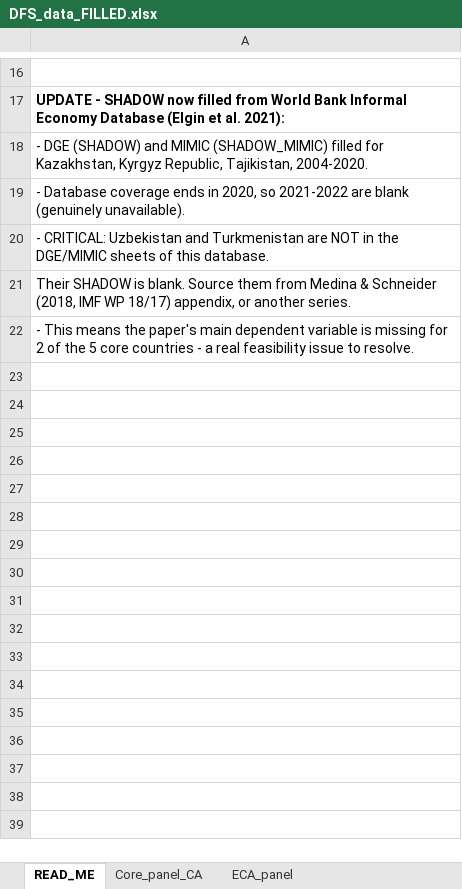
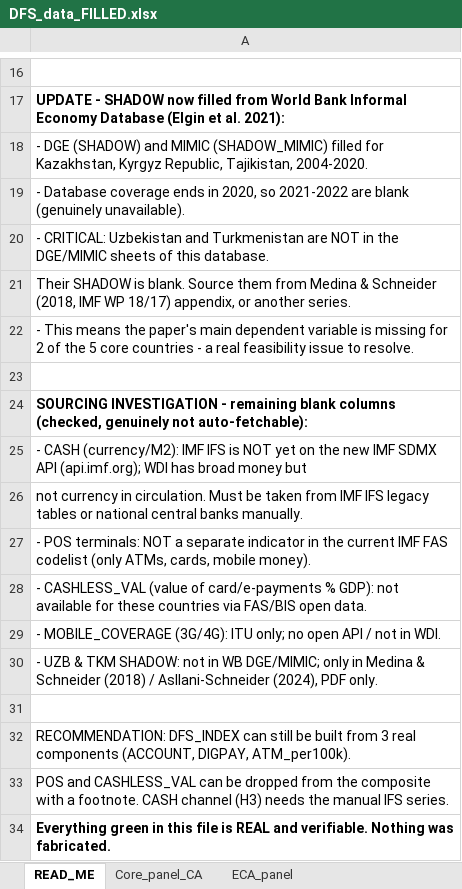
Before and after one commit to shazam2021shamshod-droid/nav, an Excel workbook: DFS_data_FILLED.xlsx, sheet READ_ME, drawn as a sheet; only a part is shown, gaps mark what is left out; values as stored, in another font and other column widths than the file's, no borders; the diff names each change by its address in the sheet, - before the commit and + after, or states it on an @@ line.

Commit message:
Document sourcing investigation for remaining blank columns in READ_ME

```diff
--- a/DFS_data_FILLED.xlsx (sheet READ_ME)
+++ b/DFS_data_FILLED.xlsx (sheet READ_ME)
+row 23: (empty)
+row 24: SOURCING INVESTIGATION - remaining blank columns (checked, genuinely not auto-fetchable):
+row 25: - CASH (currency/M2): IMF IFS is NOT yet on the new IMF SDMX API (api.imf.org); WDI has broad money but
+row 26: not currency in circulation. Must be taken from IMF IFS legacy tables or national central banks manually.
+row 27: - POS terminals: NOT a separate indicator in the current IMF FAS codelist (only ATMs, cards, mobile money).
+row 28: - CASHLESS_VAL (value of card/e-payments % GDP): not available for these countries via FAS/BIS open data.
+row 29: - MOBILE_COVERAGE (3G/4G): ITU only; no open API / not in WDI.
+row 30: - UZB & TKM SHADOW: not in WB DGE/MIMIC; only in Medina & Schneider (2018) / Asllani-Schneider (2024), PDF only.
+row 31: (empty)
+row 32: RECOMMENDATION: DFS_INDEX can still be built from 3 real components (ACCOUNT, DIGPAY, ATM_per100k).
+row 33: POS and CASHLESS_VAL can be dropped from the composite with a footnote. CASH channel (H3) needs the manual IFS series.
+row 34: Everything green in this file is REAL and verifiable. Nothing was fabricated.
```
